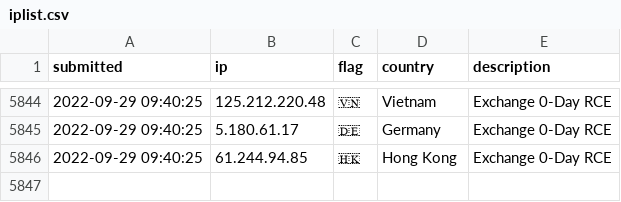
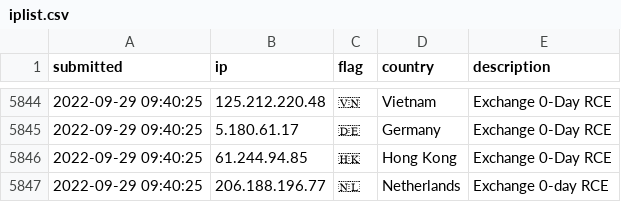
Before and after one commit to tesla-consulting/ioc-list, a CSV file: iplist.csv, drawn as a sheet; only a part is shown, gaps mark what is left out.

Commit message:
New IoC pushed.

```diff
--- a/iplist.csv
+++ b/iplist.csv
@@ -5846 +5846,2 @@ submitted, ip, flag, country, description
 2022-09-29 09:40:25, 61.244.94.85, 🇭🇰, Hong Kong, Exchange 0-Day RCE
+2022-09-29 09:40:25, 206.188.196.77, 🇳🇱, Netherlands, Exchange 0-day RCE
```
